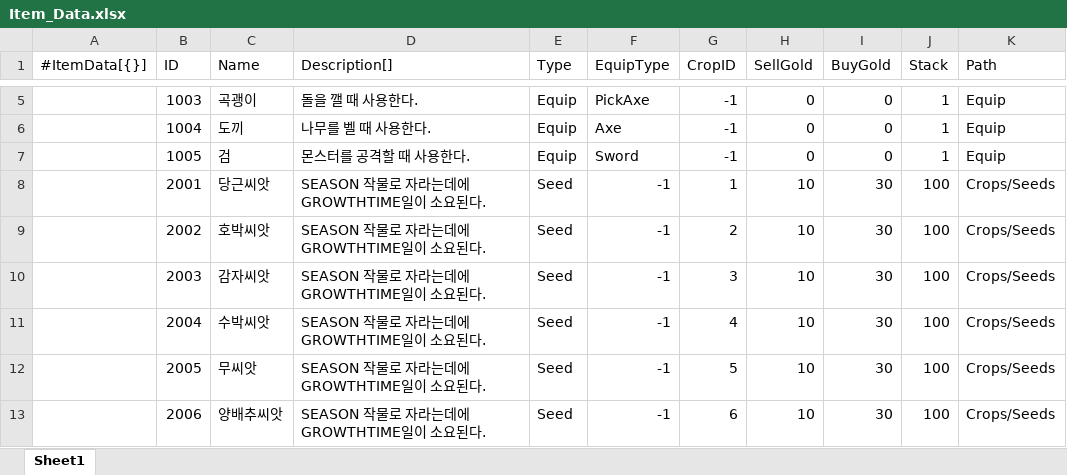
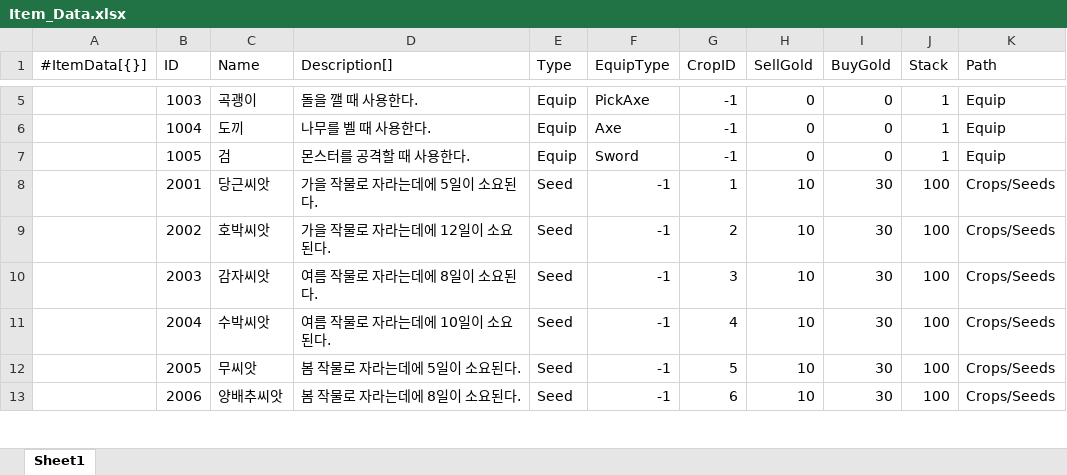
Before and after one commit to STlCA/1S3B, an Excel workbook: program/1S3B/RawData/Item_Data.xlsx, sheet Sheet1, drawn as a sheet; only a part is shown, gaps mark what is left out; values as stored, in another font and other column widths than the file's, no borders; the diff covers the shown part only; the diff names each change by its address in the sheet, - before the commit and + after, or states it on an @@ line.

```diff
--- a/program/1S3B/RawData/Item_Data.xlsx (sheet Sheet1)
+++ b/program/1S3B/RawData/Item_Data.xlsx (sheet Sheet1)
-D8 (Description[]): SEASON 작물로 자라는데에 GROWTHTIME일이 소요된다.
+D8 (Description[]): 가을 작물로 자라는데에 5일이 소요된다.
-D9 (Description[]): SEASON 작물로 자라는데에 GROWTHTIME일이 소요된다.
+D9 (Description[]): 가을 작물로 자라는데에 12일이 소요된다.
-D10 (Description[]): SEASON 작물로 자라는데에 GROWTHTIME일이 소요된다.
+D10 (Description[]): 여름 작물로 자라는데에 8일이 소요된다.
-D11 (Description[]): SEASON 작물로 자라는데에 GROWTHTIME일이 소요된다.
+D11 (Description[]): 여름 작물로 자라는데에 10일이 소요된다.
-D12 (Description[]): SEASON 작물로 자라는데에 GROWTHTIME일이 소요된다.
+D12 (Description[]): 봄 작물로 자라는데에 5일이 소요된다.
-D13 (Description[]): SEASON 작물로 자라는데에 GROWTHTIME일이 소요된다.
+D13 (Description[]): 봄 작물로 자라는데에 8일이 소요된다.
```
Also changed, not shown: 16 edited cells elsewhere in this sheet, 2 other files.
